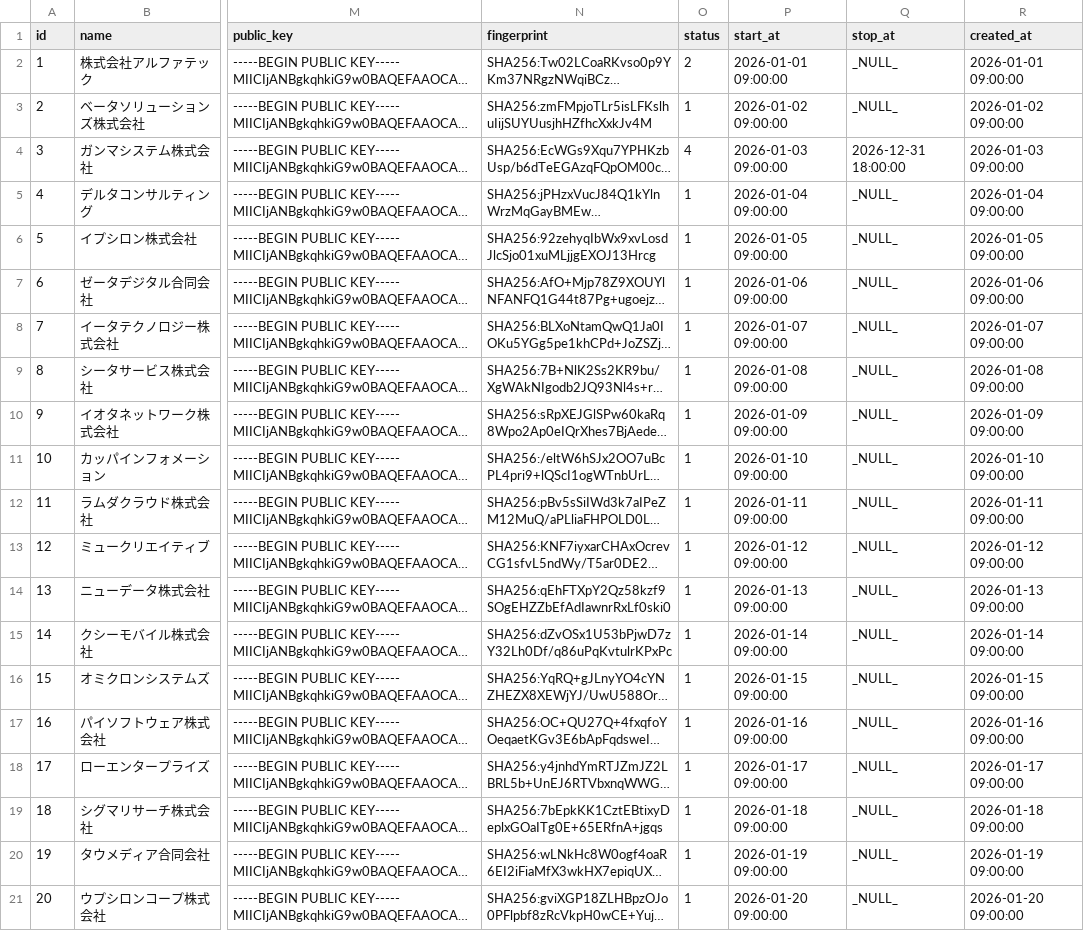
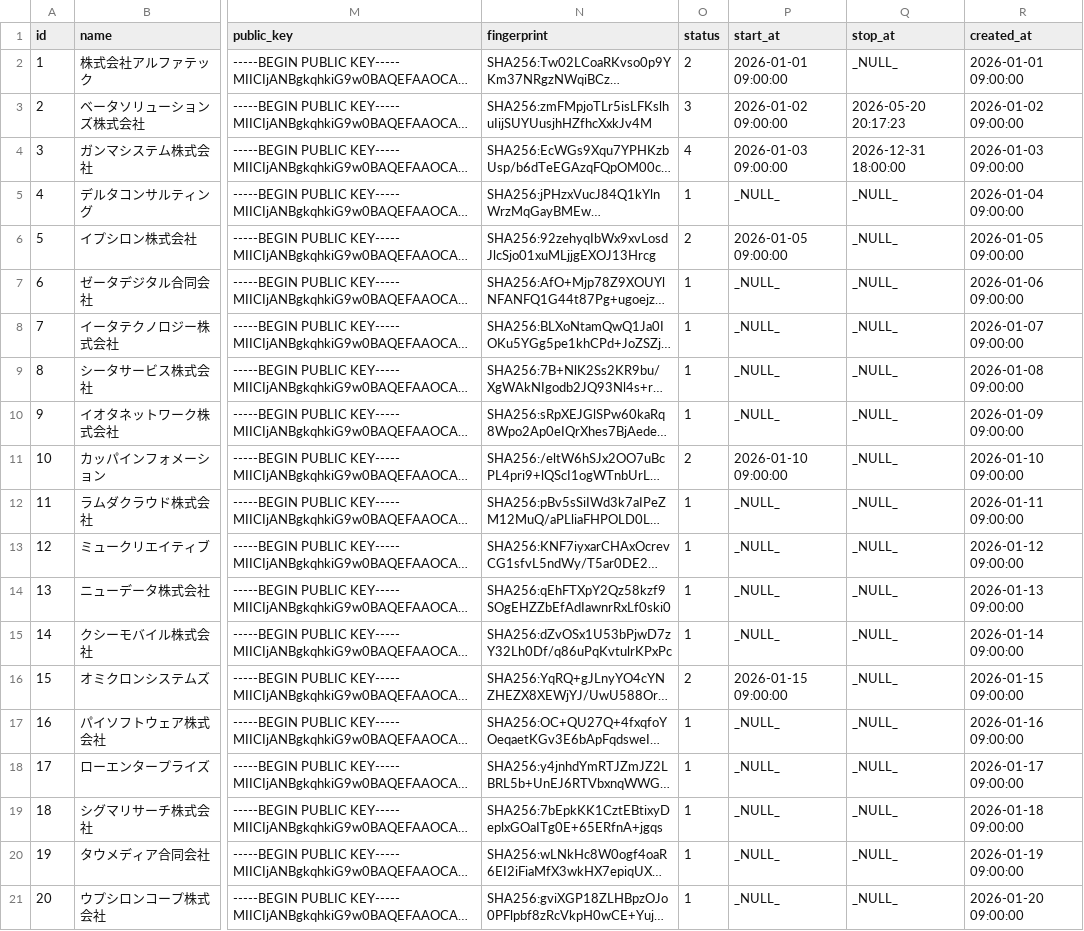
Before and after one commit to bobtabo/authorization, a CSV file: backends/php-laravel/database/data/local/3-clients.csv, drawn as a sheet; only a part is shown, gaps mark what is left out; long unchanged cells end in …; the diff names each change by its address in the sheet, - before the commit and + after, or states it on an @@ line.

```diff
--- a/backends/php-laravel/database/data/local/3-clients.csv
+++ b/backends/php-laravel/database/data/local/3-clients.csv
-O3 (status): 1
+O3 (status): 3
-Q3 (stop_at): _NULL_
+Q3 (stop_at): 2026-05-20 20:17:23
-P5 (start_at): 2026-01-04 09:00:00
+P5 (start_at): _NULL_
-O6 (status): 1
+O6 (status): 2
-P7 (start_at): 2026-01-06 09:00:00
+P7 (start_at): _NULL_
-P8 (start_at): 2026-01-07 09:00:00
+P8 (start_at): _NULL_
-P9 (start_at): 2026-01-08 09:00:00
+P9 (start_at): _NULL_
-P10 (start_at): 2026-01-09 09:00:00
+P10 (start_at): _NULL_
-O11 (status): 1
+O11 (status): 2
-P12 (start_at): 2026-01-11 09:00:00
+P12 (start_at): _NULL_
-P13 (start_at): 2026-01-12 09:00:00
+P13 (start_at): _NULL_
-P14 (start_at): 2026-01-13 09:00:00
+P14 (start_at): _NULL_
-P15 (start_at): 2026-01-14 09:00:00
+P15 (start_at): _NULL_
-O16 (status): 1
+O16 (status): 2
-P17 (start_at): 2026-01-16 09:00:00
+P17 (start_at): _NULL_
-P18 (start_at): 2026-01-17 09:00:00
+P18 (start_at): _NULL_
-P19 (start_at): 2026-01-18 09:00:00
+P19 (start_at): _NULL_
-P20 (start_at): 2026-01-19 09:00:00
+P20 (start_at): _NULL_
-P21 (start_at): 2026-01-20 09:00:00
+P21 (start_at): _NULL_
```
